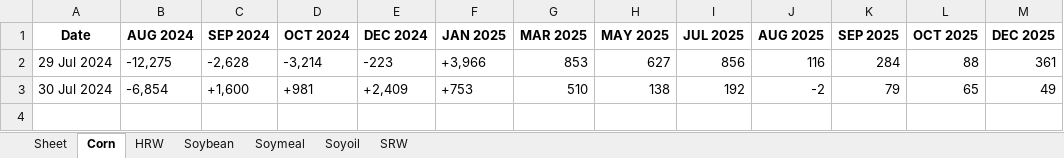
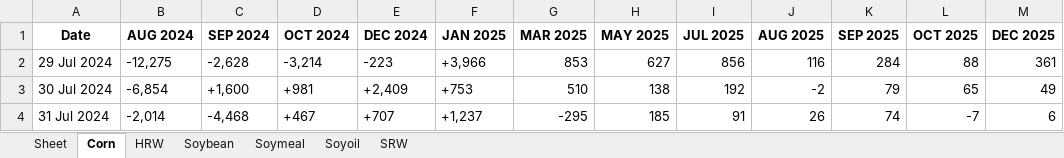
Before and after one commit to anmol201212/TacticalQuant, an Excel workbook: OI/OI Data.xlsx, sheet Corn, drawn as a sheet; values as stored, in another font and other column widths than the file's, no borders; the diff names each change by its address in the sheet, - before the commit and + after, or states it on an @@ line.

```diff
--- a/OI/OI Data.xlsx (sheet Corn)
+++ b/OI/OI Data.xlsx (sheet Corn)
+row 4: 31 Jul 2024 | -2,014 | -4,468 | +467 | +707 | +1,237 | -295 | 185 | 91 | 26 | 74 | -7 | 6
```
Also changed, not shown: sheet Soymeal, sheet Soybean, sheet Soyoil, sheet HRW, sheet SRW, OI/OI Data-3.xlsx, 13 other files.
